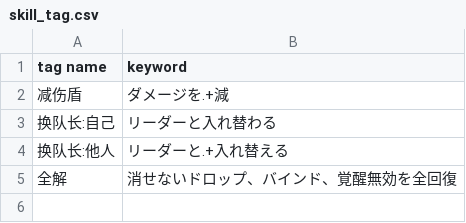
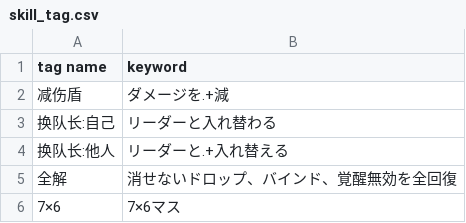
Before and after one commit to hpsnk/PadMstData, a CSV file: json/custom/skill_tag.csv, drawn as a sheet; the diff names each change by its address in the sheet, - before the commit and + after, or states it on an @@ line.

Commit message:
update skill_tag.csv

```diff
--- a/json/custom/skill_tag.csv
+++ b/json/custom/skill_tag.csv
+row 6: 7×6 | 7×6マス
```
